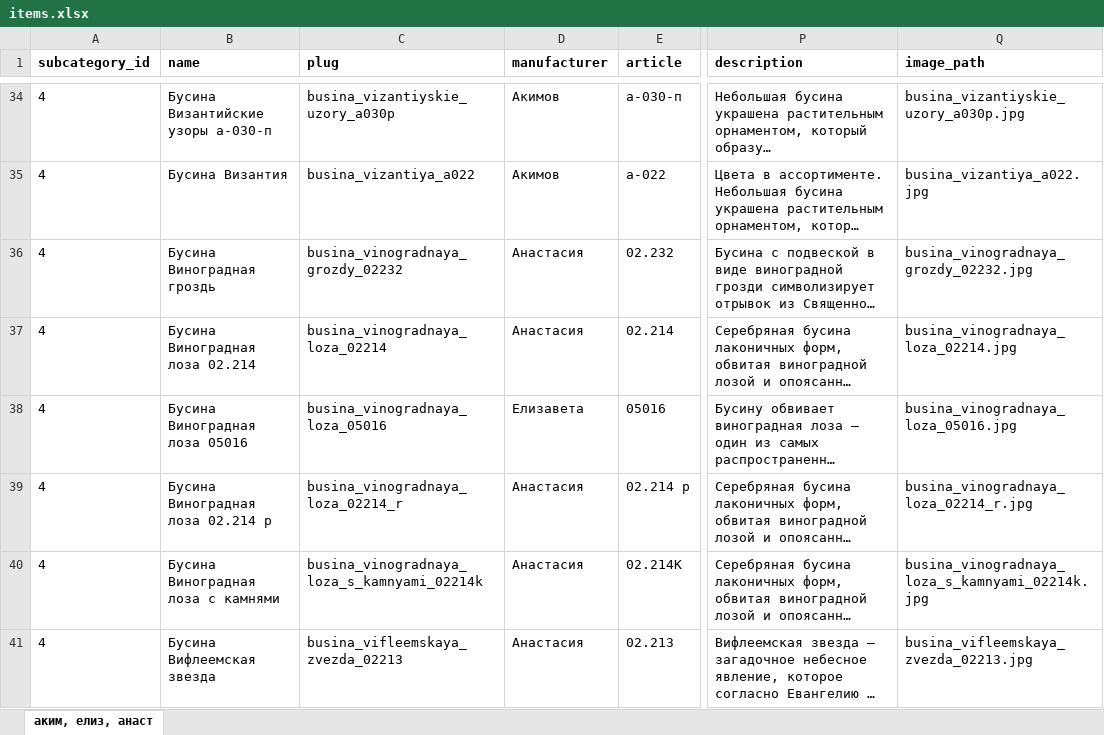
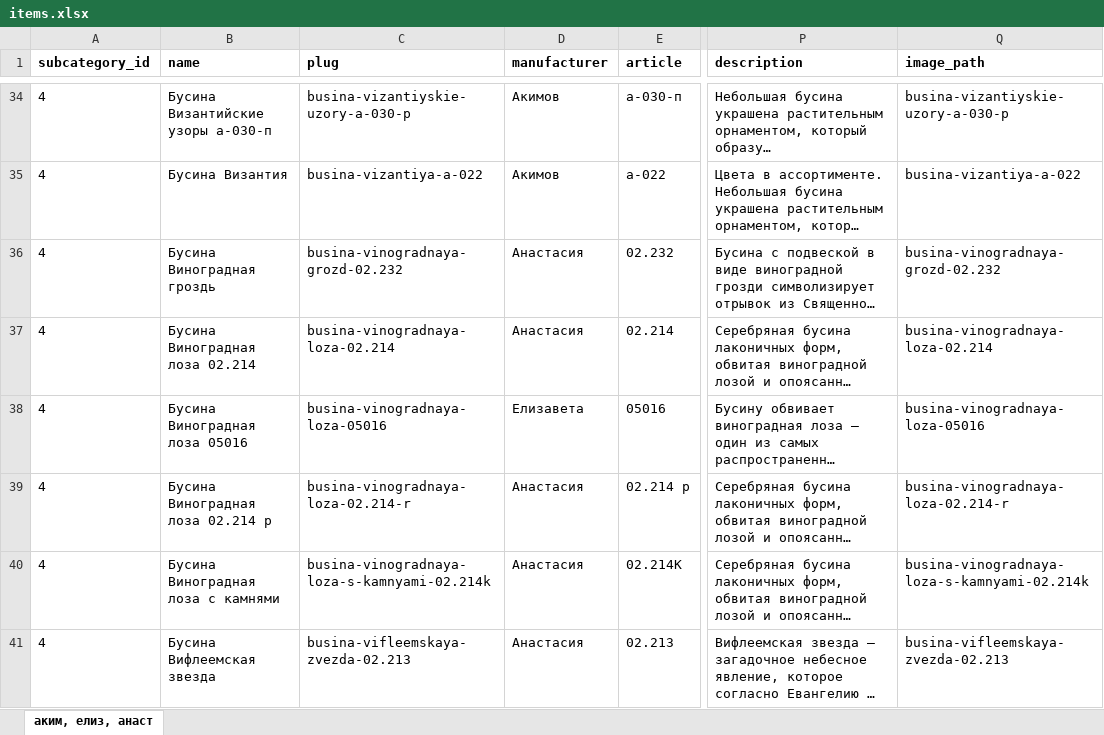
Before and after one commit to stplat/parser, an Excel workbook: update_db/items.xlsx, sheet аким, елиз, анаст, drawn as a sheet; only a part is shown, gaps mark what is left out; long unchanged cells end in …; values as stored, in another font and other column widths than the file's, no borders; the diff covers the shown part only; the diff names each change by its address in the sheet, - before the commit and + after, or states it on an @@ line.

```diff
--- a/update_db/items.xlsx (sheet аким, елиз, анаст)
+++ b/update_db/items.xlsx (sheet аким, елиз, анаст)
-C34 (plug): busina_vizantiyskie_uzory_a030p
+C34 (plug): busina-vizantiyskie-uzory-a-030-p
-Q34 (image_path): busina_vizantiyskie_uzory_a030p.jpg
+Q34 (image_path): busina-vizantiyskie-uzory-a-030-p
-C35 (plug): busina_vizantiya_a022
+C35 (plug): busina-vizantiya-a-022
-Q35 (image_path): busina_vizantiya_a022.jpg
+Q35 (image_path): busina-vizantiya-a-022
-C36 (plug): busina_vinogradnaya_grozdy_02232
+C36 (plug): busina-vinogradnaya-grozd-02.232
-Q36 (image_path): busina_vinogradnaya_grozdy_02232.jpg
+Q36 (image_path): busina-vinogradnaya-grozd-02.232
-C37 (plug): busina_vinogradnaya_loza_02214
+C37 (plug): busina-vinogradnaya-loza-02.214
-Q37 (image_path): busina_vinogradnaya_loza_02214.jpg
+Q37 (image_path): busina-vinogradnaya-loza-02.214
-C38 (plug): busina_vinogradnaya_loza_05016
+C38 (plug): busina-vinogradnaya-loza-05016
-Q38 (image_path): busina_vinogradnaya_loza_05016.jpg
+Q38 (image_path): busina-vinogradnaya-loza-05016
-C39 (plug): busina_vinogradnaya_loza_02214_r
+C39 (plug): busina-vinogradnaya-loza-02.214-r
-Q39 (image_path): busina_vinogradnaya_loza_02214_r.jpg
+Q39 (image_path): busina-vinogradnaya-loza-02.214-r
-C40 (plug): busina_vinogradnaya_loza_s_kamnyami_02214k
+C40 (plug): busina-vinogradnaya-loza-s-kamnyami-02.214k
-Q40 (image_path): busina_vinogradnaya_loza_s_kamnyami_02214k.jpg
+Q40 (image_path): busina-vinogradnaya-loza-s-kamnyami-02.214k
-C41 (plug): busina_vifleemskaya_zvezda_02213
+C41 (plug): busina-vifleemskaya-zvezda-02.213
-Q41 (image_path): busina_vifleemskaya_zvezda_02213.jpg
+Q41 (image_path): busina-vifleemskaya-zvezda-02.213
```
Also changed, not shown: 1164 edited cells and cell formats elsewhere in this sheet, 4 other files.
